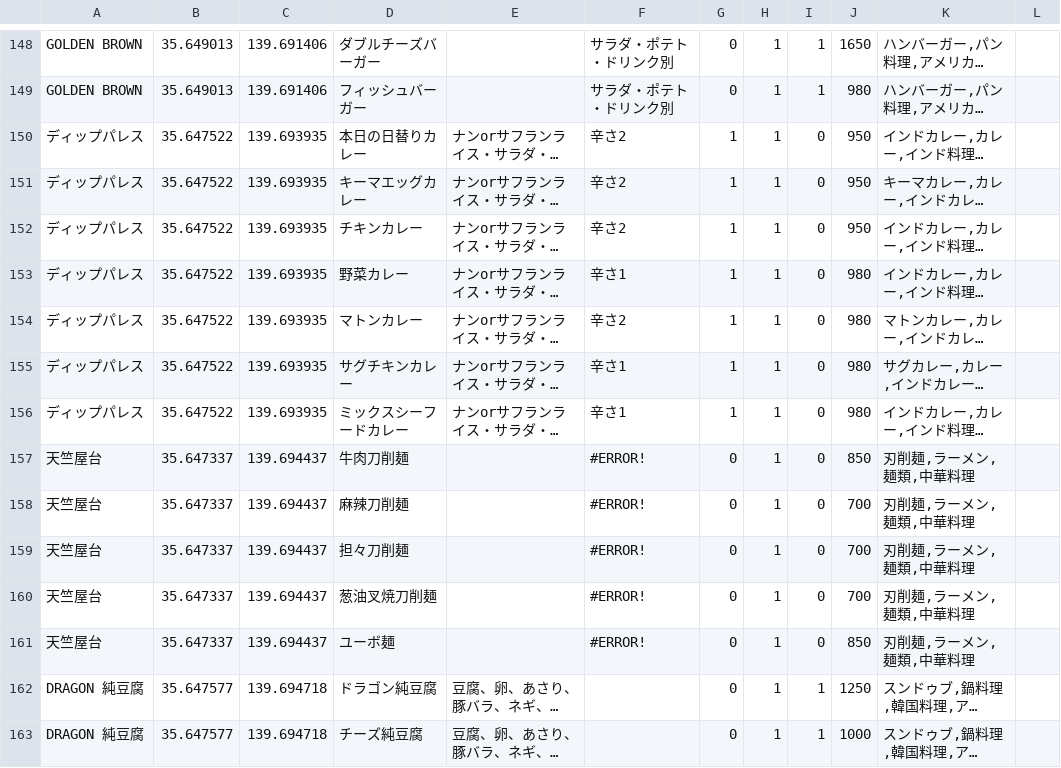
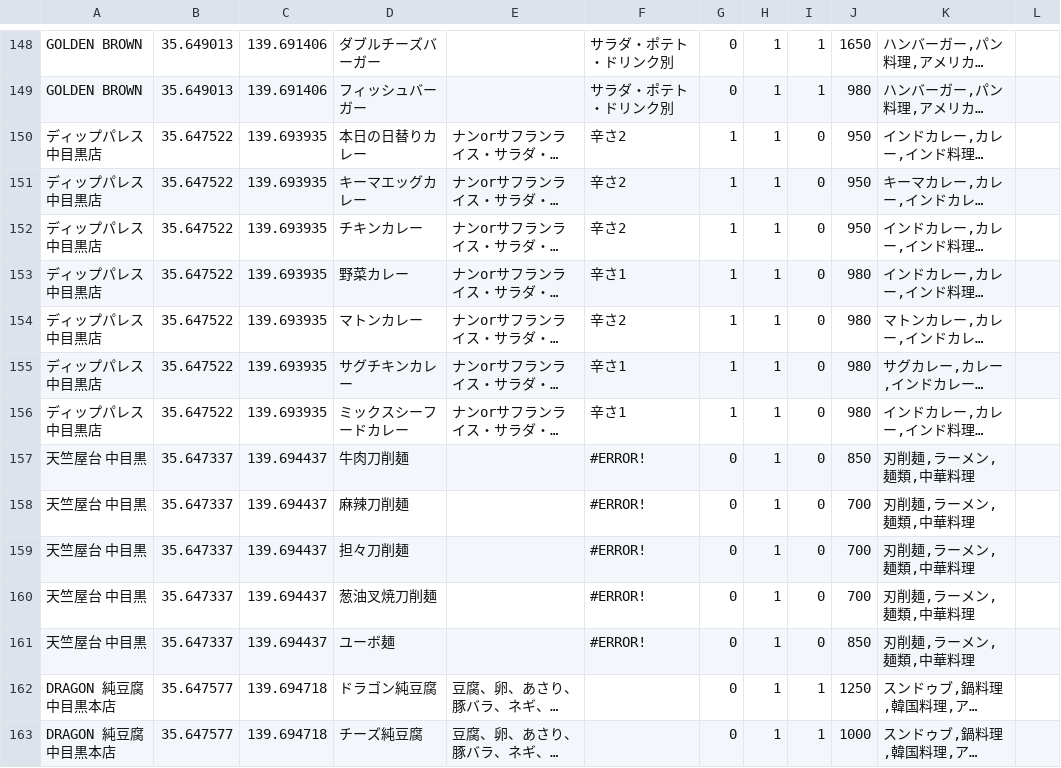
Before and after one commit to euonymus/menu_search, a CSV file: app/Config/data/menu.csv, drawn as a sheet; only a part is shown, gaps mark what is left out; long unchanged cells end in …; the diff covers the shown part only; the diff names each change by its address in the sheet, - before the commit and + after, or states it on an @@ line.

Commit message:
data

```diff
--- a/app/Config/data/menu.csv
+++ b/app/Config/data/menu.csv
-A150:A156: ディップパレス
+A150:A156: ディップパレス 中目黒店
-A157:A161: 天竺屋台
+A157:A161: 天竺屋台 中目黒
-A162:A163: DRAGON 純豆腐
+A162:A163: DRAGON 純豆腐 中目黒本店
```
Also changed, not shown: 178 edited cells elsewhere in this file.
